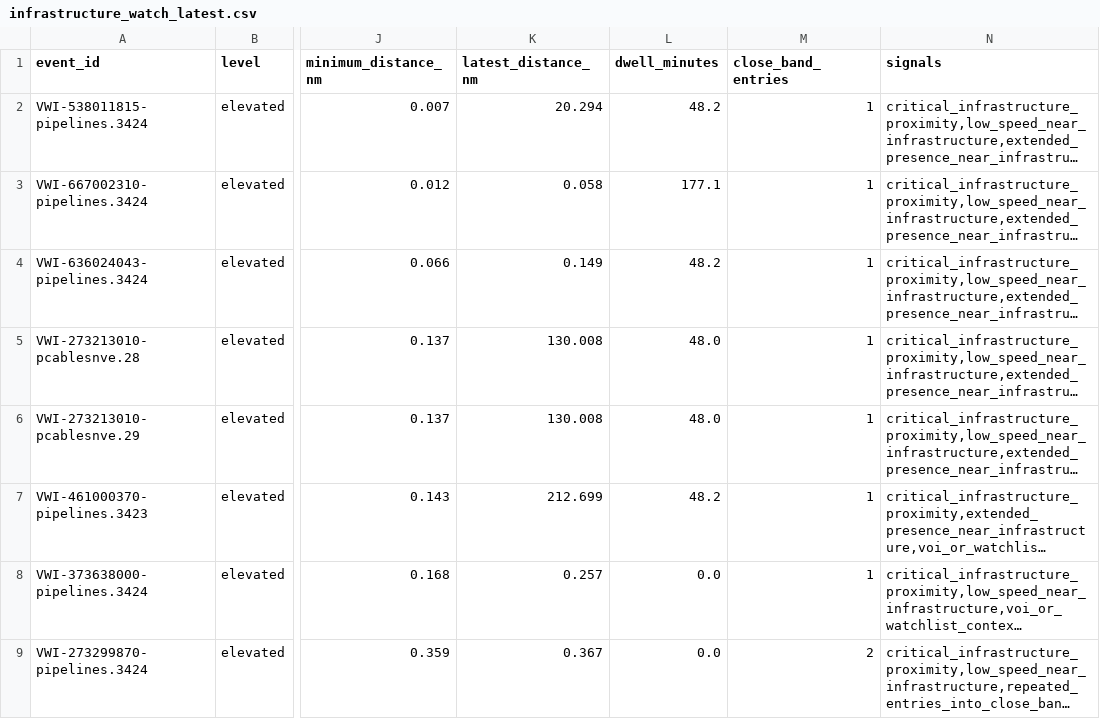
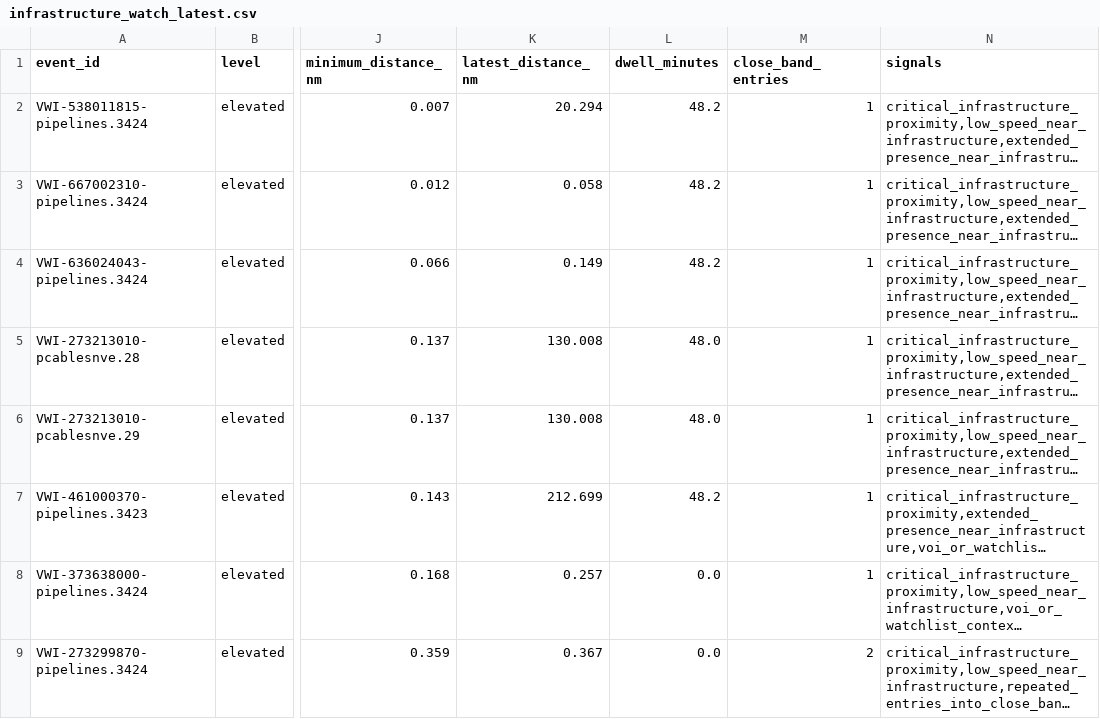
Before and after one commit to mowlsint/VoodooWhiskers, a CSV file: public/downloads/infrastructure_watch_latest.csv, drawn as a sheet; only a part is shown, gaps mark what is left out; long unchanged cells end in …; the diff names each change by its address in the sheet, - before the commit and + after, or states it on an @@ line.

```diff
--- a/public/downloads/infrastructure_watch_latest.csv
+++ b/public/downloads/infrastructure_watch_latest.csv
-L3 (dwell_minutes): 177.1
+L3 (dwell_minutes): 48.2
```
Also changed, not shown: 16 other files.
